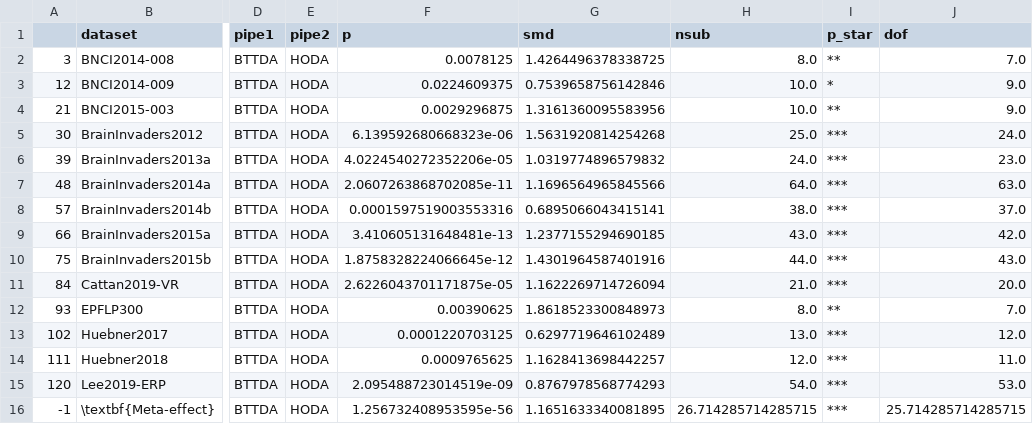
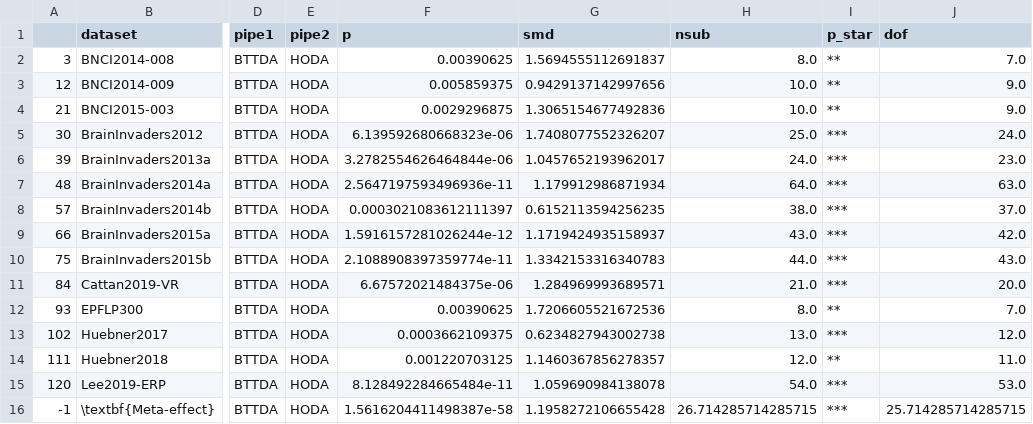
Before and after one commit to arnevdk/bttda-paper, a CSV file: data/pairwise_stats/erp_BTTDA_HODA.csv, drawn as a sheet; only a part is shown, gaps mark what is left out; the diff names each change by its address in the sheet, - before the commit and + after, or states it on an @@ line.

```diff
--- a/data/pairwise_stats/erp_BTTDA_HODA.csv
+++ b/data/pairwise_stats/erp_BTTDA_HODA.csv
-F2 (p): 0.0078125
+F2 (p): 0.00390625
-G2 (smd): 1.4264496378338725
+G2 (smd): 1.5694555112691837
-F3 (p): 0.0224609375
+F3 (p): 0.005859375
-G3 (smd): 0.7539658756142846
+G3 (smd): 0.9429137142997656
-I3 (p_star): *
+I3 (p_star): **
-G4 (smd): 1.3161360095583956
+G4 (smd): 1.3065154677492836
-G5 (smd): 1.5631920814254268
+G5 (smd): 1.7408077552326207
-F6 (p): 4.0224540272352206e-05
+F6 (p): 3.2782554626464844e-06
-G6 (smd): 1.0319774896579832
+G6 (smd): 1.0457652193962017
-F7 (p): 2.0607263868702085e-11
+F7 (p): 2.5647197593496936e-11
-G7 (smd): 1.1696564965845566
+G7 (smd): 1.179912986871934
-F8 (p): 0.0001597519003553316
+F8 (p): 0.0003021083612111397
-G8 (smd): 0.6895066043415141
+G8 (smd): 0.6152113594256235
-F9 (p): 3.410605131648481e-13
+F9 (p): 1.5916157281026244e-12
-G9 (smd): 1.2377155294690185
+G9 (smd): 1.1719424935158937
-F10 (p): 1.8758328224066645e-12
+F10 (p): 2.1088908397359774e-11
-G10 (smd): 1.4301964587401916
+G10 (smd): 1.3342153316340783
-F11 (p): 2.6226043701171875e-05
+F11 (p): 6.67572021484375e-06
-G11 (smd): 1.1622269714726094
+G11 (smd): 1.284969993689571
-G12 (smd): 1.8618523300848973
+G12 (smd): 1.7206605521672536
-F13 (p): 0.0001220703125
+F13 (p): 0.0003662109375
-G13 (smd): 0.6297719646102489
+G13 (smd): 0.6234827943002738
-F14 (p): 0.0009765625
+F14 (p): 0.001220703125
-G14 (smd): 1.1628413698442257
+G14 (smd): 1.1460367856278357
-I14 (p_star): ***
+I14 (p_star): **
-F15 (p): 2.095488723014519e-09
+F15 (p): 8.128492284665484e-11
-G15 (smd): 0.8767978568774293
+G15 (smd): 1.059690984138078
-F16 (p): 1.256732408953595e-56
+F16 (p): 1.5616204411498387e-58
-G16 (smd): 1.1651633340081895
+G16 (smd): 1.1958272106655428
```
Also changed, not shown: data/pairwise_stats/erp_BTTDA_PARAFACDA.csv, data/pairwise_stats/erp_PARAFACDA_HODA.csv, 13 other files.
